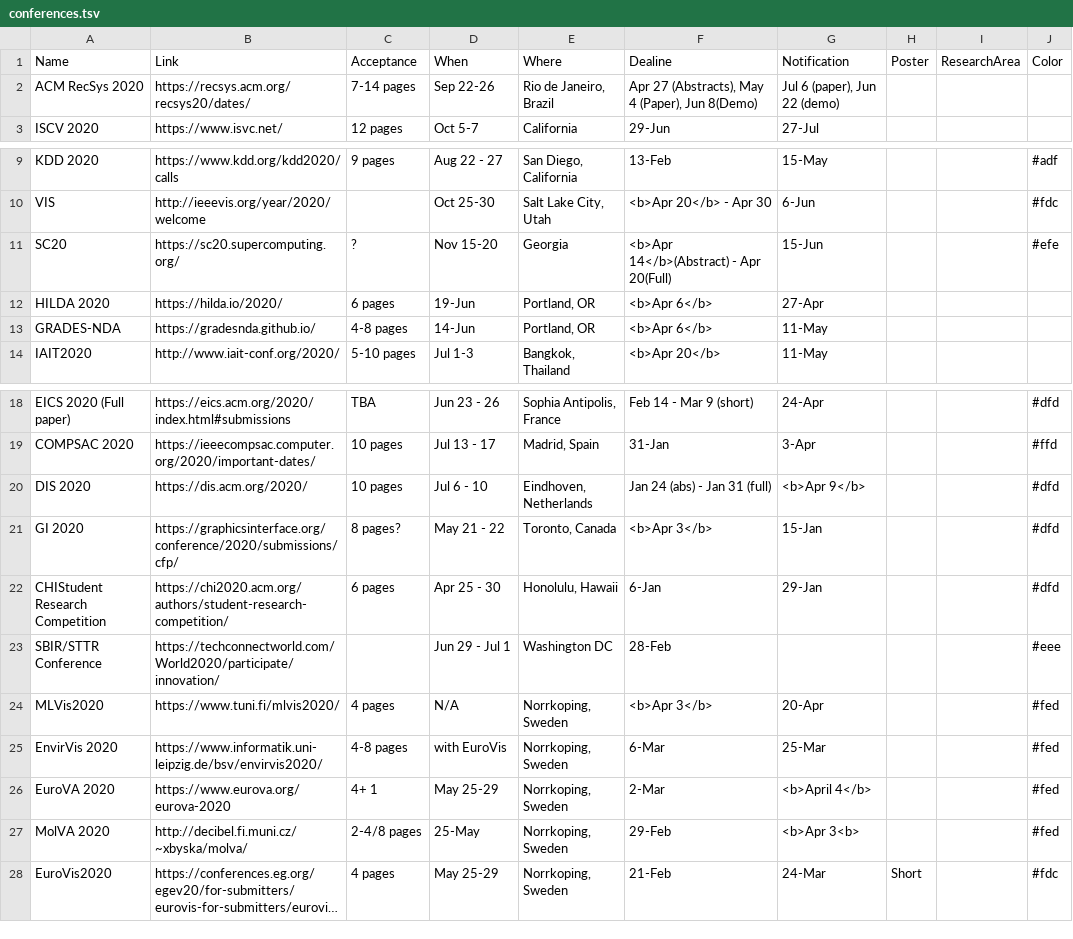
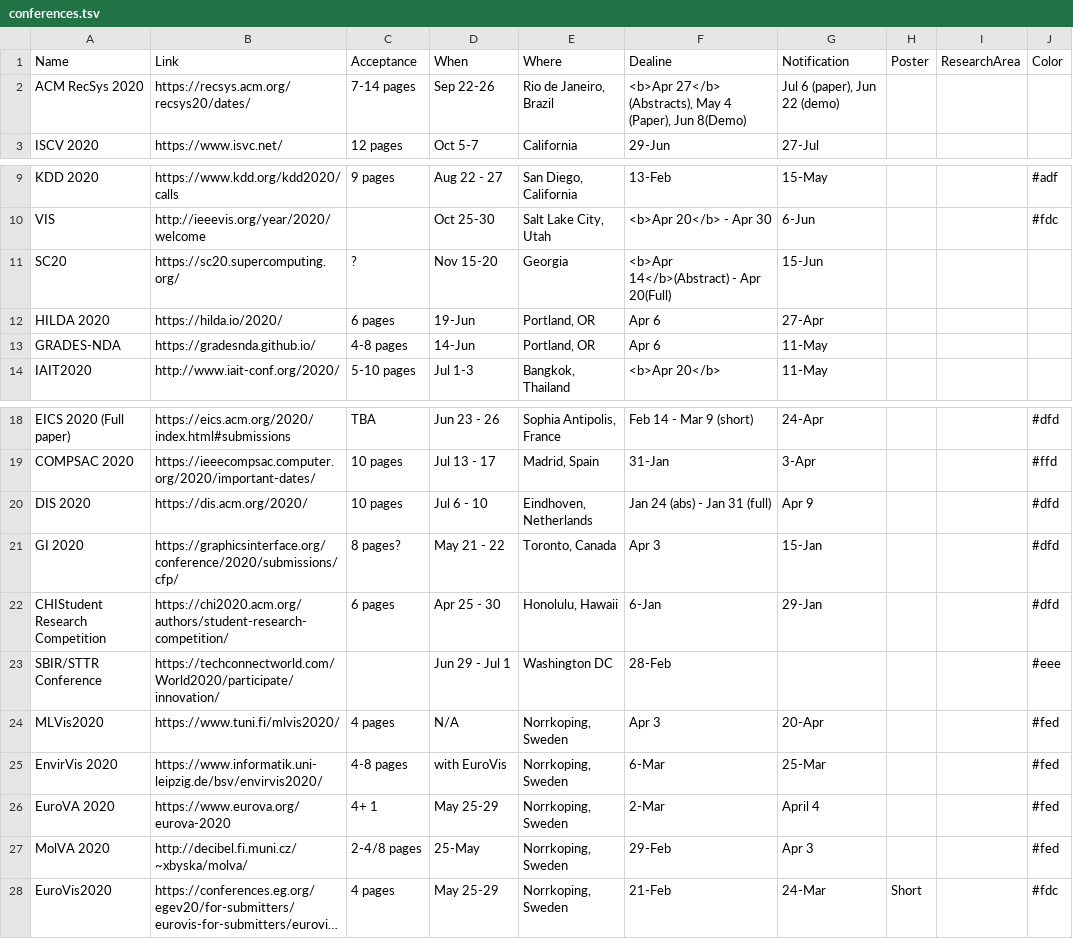
Before and after one commit to iDataVisualizationLab/idatavisualizationlab.github.io, a TSV file: data/conferences.tsv, drawn as a sheet; only a part is shown, gaps mark what is left out; long unchanged cells end in …; the diff names each change by its address in the sheet, - before the commit and + after, or states it on an @@ line.

```diff
--- a/data/conferences.tsv
+++ b/data/conferences.tsv
-F2 (Dealine): Apr 27 (Abstracts), May…
+F2 (Dealine): <b>Apr 27</b> (Abstracts), May…
-J11 (Color): #efe
+J11 (Color): (empty)
-F12:F13 (Dealine): <b>Apr 6</b>
+F12:F13 (Dealine): Apr 6
-G20 (Notification): <b>Apr 9</b>
+G20 (Notification): Apr 9
-F21 (Dealine): <b>Apr 3</b>
+F21 (Dealine): Apr 3
-F24 (Dealine): <b>Apr 3</b>
+F24 (Dealine): Apr 3
-G26 (Notification): <b>April 4</b>
+G26 (Notification): April 4
-G27 (Notification): <b>Apr 3<b>
+G27 (Notification): Apr 3
```
Also changed, not shown: 5 other files.
